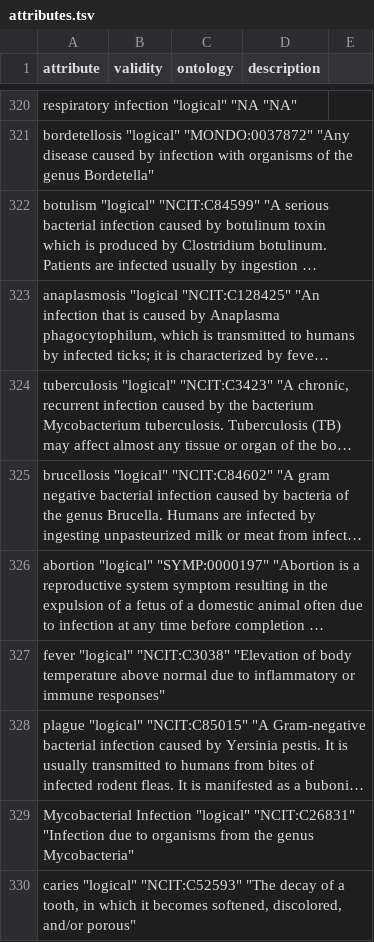
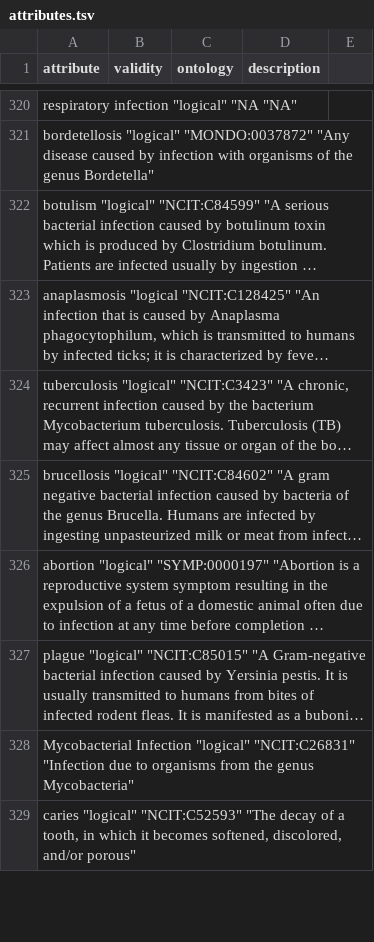
Before and after one commit to waldronlab/bugphyzz, a TSV file: inst/extdata/attributes.tsv, drawn as a sheet; only a part is shown, gaps mark what is left out; long unchanged cells end in …; the diff names each change by its address in the sheet, - before the commit and + after, or states it on an @@ line.

Commit message:
Update attributes.tsv

```diff
--- a/inst/extdata/attributes.tsv
+++ b/inst/extdata/attributes.tsv
-row 327: fever "logical" "NCIT:C3038" "Elevation of body temperature above normal due to inflammatory or immune responses"
```
